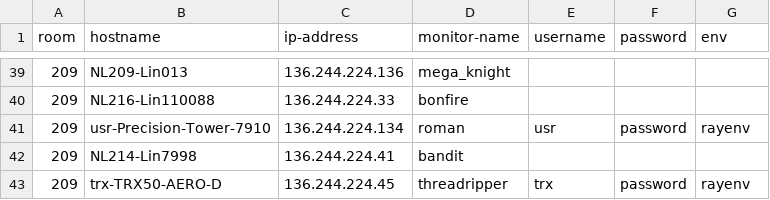
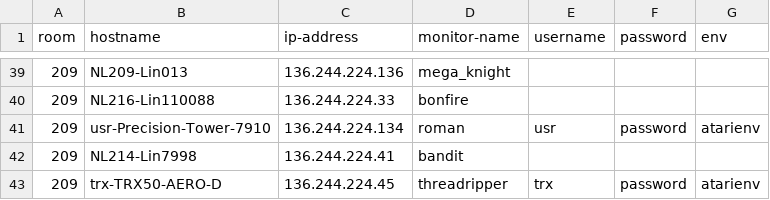
Before and after one commit to ConnAALL/camelRay, a CSV file: workers.csv, drawn as a sheet; only a part is shown, gaps mark what is left out.

Commit message:
Update workers.csv

```diff
--- a/workers.csv
+++ b/workers.csv
@@ -40,4 +40,4 @@ room,hostname,ip-address,monitor-name,username,password,env
 209,NL216-Lin110088,136.244.224.33,bonfire,,,
-209,usr-Precision-Tower-7910,136.244.224.134,roman,usr,password,rayenv
+209,usr-Precision-Tower-7910,136.244.224.134,roman,usr,password,atarienv
 209,NL214-Lin7998,136.244.224.41,bandit,,,
-209,trx-TRX50-AERO-D,136.244.224.45,threadripper,trx,password,rayenv
+209,trx-TRX50-AERO-D,136.244.224.45,threadripper,trx,password,atarienv
```
